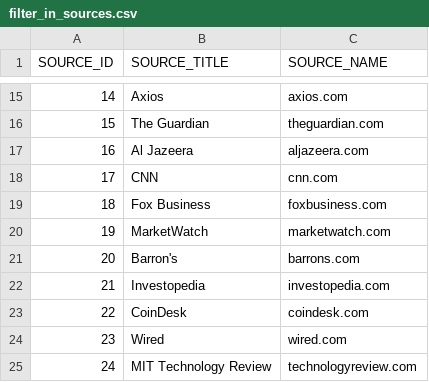
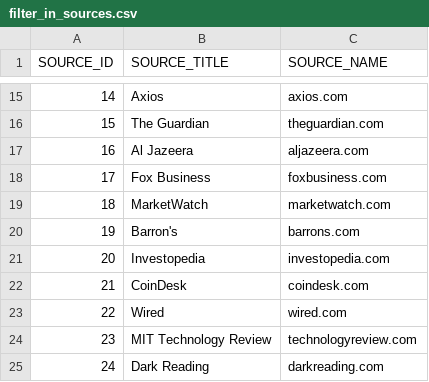
Before and after one commit to giovanonicris/risk_online_sentiment, a CSV file: data/filter_in_sources.csv, drawn as a sheet; only a part is shown, gaps mark what is left out; the shorter side is filled out with more unchanged rows; removed rows and columns are numbered as before the commit, all else as after; the diff covers the shown part only; the diff names each change by its address in the sheet, - before the commit and + after, or states it on an @@ line.

Commit message:
Trimmed down filter sources

```diff
--- a/data/filter_in_sources.csv
+++ b/data/filter_in_sources.csv
-row 18: 17 | CNN | cnn.com
@@ column A (SOURCE_ID) renumbered between rows 18 and 41 @@
```
Also changed, not shown: 35 removed rows and 1 edited cell elsewhere in this file.
